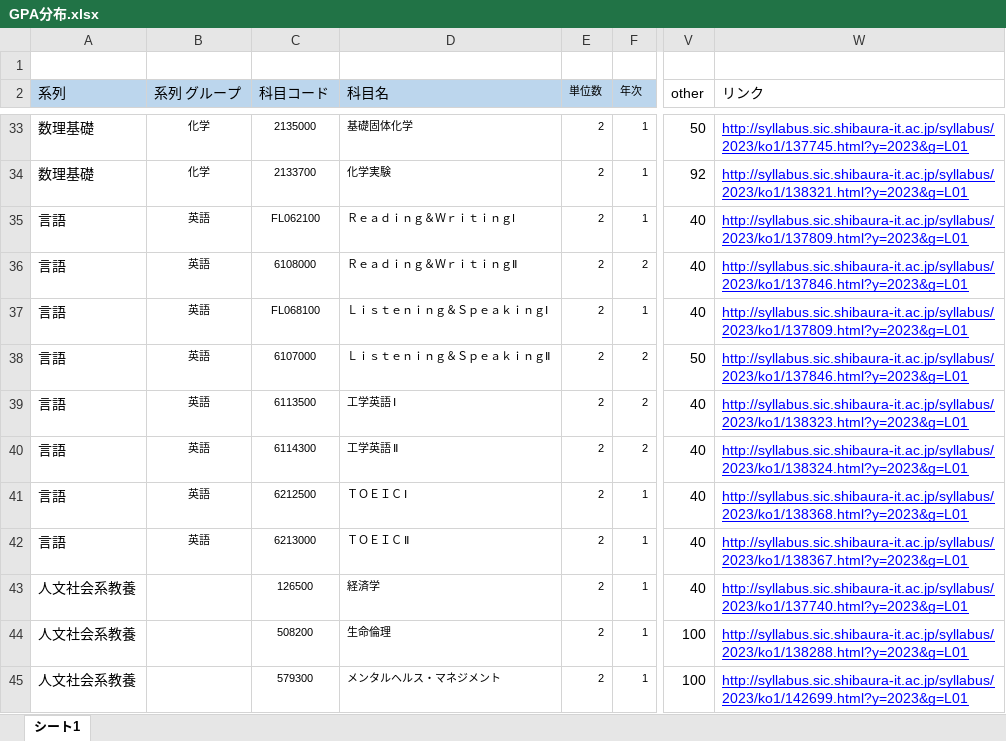
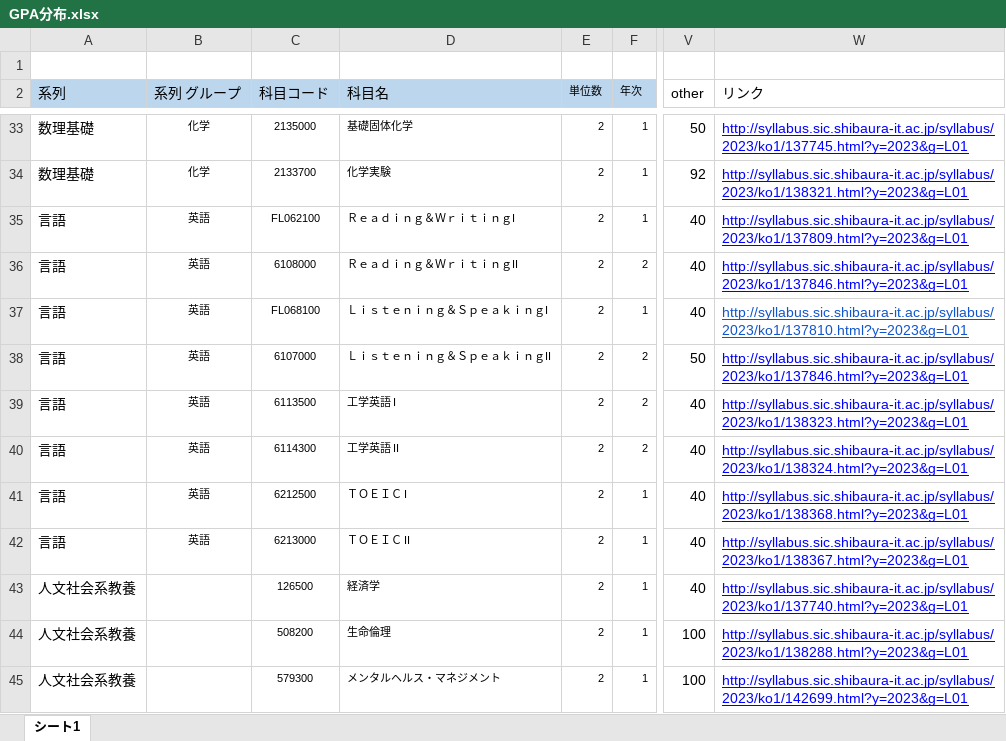
Before and after one commit to naru03/RakutanBoshiSystem, an Excel workbook: RBS/GPA分布.xlsx, sheet シート1, drawn as a sheet; only a part is shown, gaps mark what is left out; values as stored, in another font and other column widths than the file's, no borders; charts and pictures not drawn; the diff names each change by its address in the sheet, - before the commit and + after, or states it on an @@ line.

```diff
--- a/RBS/GPA分布.xlsx (sheet シート1)
+++ b/RBS/GPA分布.xlsx (sheet シート1)
-D36 (科目名): Ｒｅａｄｉｎｇ＆ＷｒｉｔｉｎｇⅡ
+D36 (科目名): Ｒｅａｄｉｎｇ＆ＷｒｉｔｉｎｇII
-D37 (科目名): Ｌｉｓｔｅｎｉｎｇ＆ＳｐｅａｋｉｎｇⅠ
+D37 (科目名): Ｌｉｓｔｅｎｉｎｇ＆ＳｐｅａｋｉｎｇI
-W37 (リンク): http://syllabus.sic.shibaura-it.ac.jp/syllabus/2023/ko1/137809.html?y=2023&g=L01
+W37 (リンク): http://syllabus.sic.shibaura-it.ac.jp/syllabus/2023/ko1/137810.html?y=2023&g=L01
-W37 text colour: #0000FF
+W37 text colour: #1155CC
-D38 (科目名): Ｌｉｓｔｅｎｉｎｇ＆ＳｐｅａｋｉｎｇⅡ
+D38 (科目名): Ｌｉｓｔｅｎｉｎｇ＆ＳｐｅａｋｉｎｇII
-D39 (科目名): 工学英語 Ⅰ
+D39 (科目名): 工学英語 I
-D40 (科目名): 工学英語 Ⅱ
+D40 (科目名): 工学英語 II
-D41 (科目名): ＴＯＥＩＣ Ⅰ
+D41 (科目名): ＴＯＥＩＣ I
-D42 (科目名): ＴＯＥＩＣ Ⅱ
+D42 (科目名): ＴＯＥＩＣ II
```
Also changed, not shown: charts or pictures, 22 other files.
